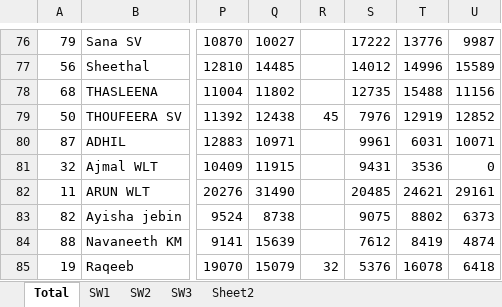
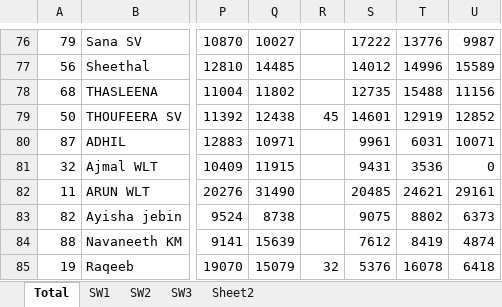
Before and after one commit to shahidpacmahn/geck-walk-7-dashboard, an Excel workbook: week1group.xlsx, sheet Total, drawn as a sheet; only a part is shown, gaps mark what is left out; values as stored, in another font and other column widths than the file's, no borders; conditional formats not drawn; the diff names each change by its address in the sheet, - before the commit and + after, or states it on an @@ line.

```diff
--- a/week1group.xlsx (sheet Total)
+++ b/week1group.xlsx (sheet Total)
-S79: 7976
+S79: 14601
```
Also changed, not shown: sheet SW3, sheet Sheet2.
